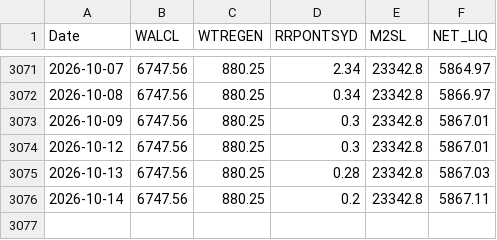
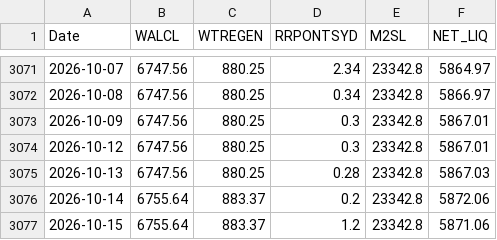
Before and after one commit to ilk-krt/davinci_terminal.py, a CSV file: data/liquidity.csv, drawn as a sheet; only a part is shown, gaps mark what is left out.

```diff
--- a/data/liquidity.csv
+++ b/data/liquidity.csv
@@ -3075,2 +3075,3 @@ Date,WALCL,WTREGEN,RRPONTSYD,M2SL,NET_LIQ
 2026-10-13,6747.56,880.25,0.28,23342.8,5867.03
-2026-10-14,6747.56,880.25,0.2,23342.8,5867.11
+2026-10-14,6755.64,883.37,0.2,23342.8,5872.06
+2026-10-15,6755.64,883.37,1.2,23342.8,5871.06
```
Also changed, not shown: data/crypto_caps.csv, 18 other files.
